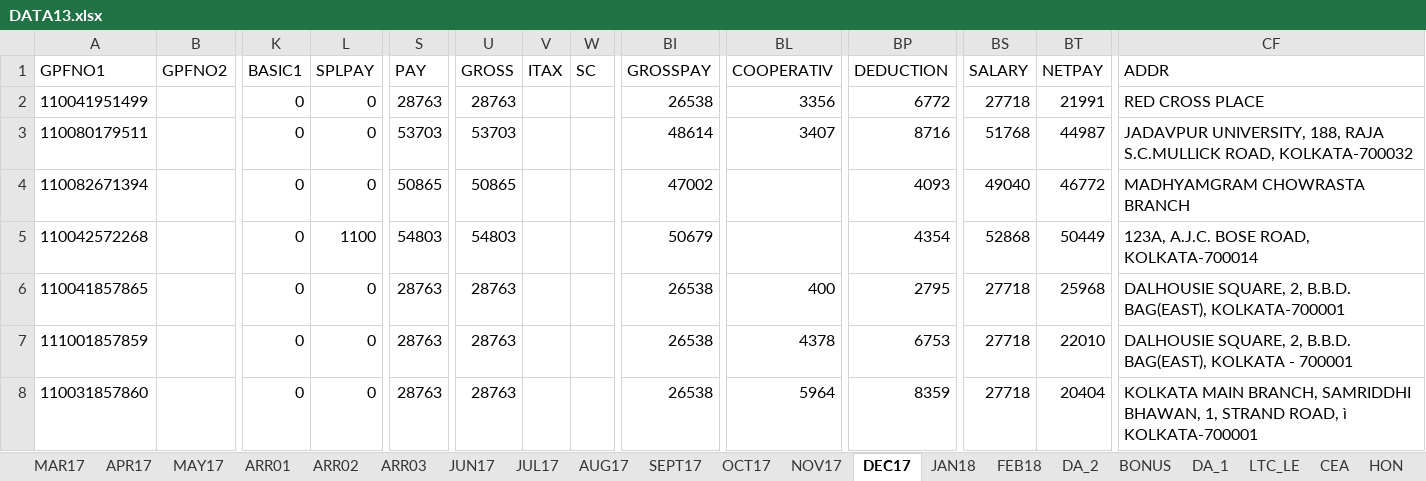
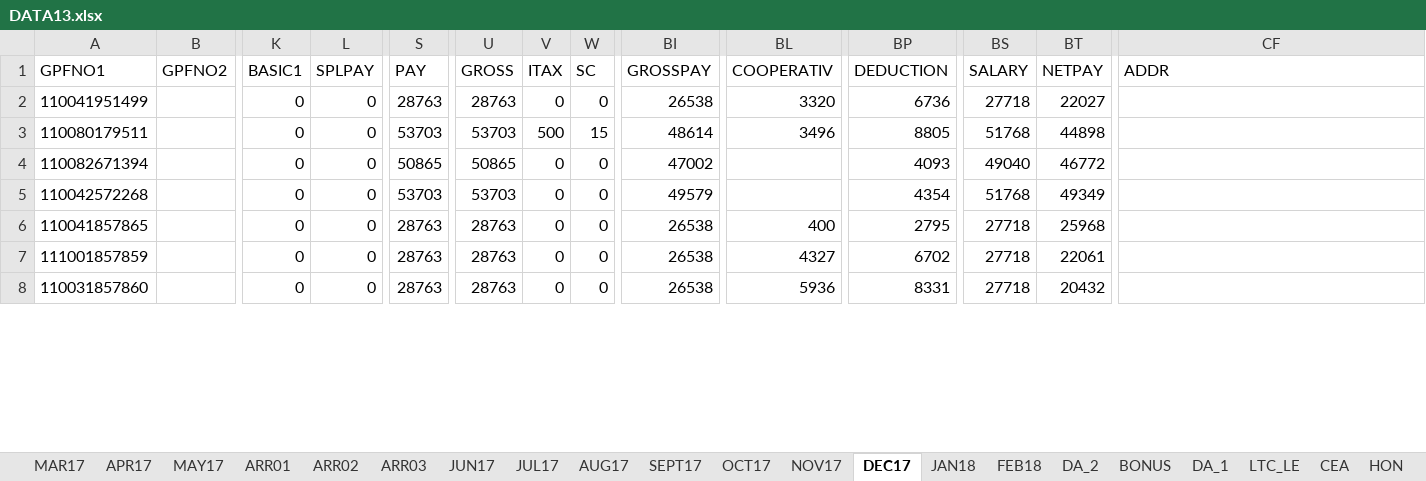
Before and after one commit to sda07/pyBill, an Excel workbook: python/DATA13.xlsx, sheet DEC17, drawn as a sheet; only a part is shown, gaps mark what is left out; values as stored, in another font and other column widths than the file's, no borders; table styles not drawn; ↵ is a line break in a cell; the diff covers the shown part only; the diff names each change by its address in the sheet, - before the commit and + after, or states it on an @@ line.

```diff
--- a/python/DATA13.xlsx (sheet DEC17)
+++ b/python/DATA13.xlsx (sheet DEC17)
-V2 (ITAX): (empty)
+V2 (ITAX): 0
-W2 (SC): (empty)
+W2 (SC): 0
-BL2 (COOPERATIV): 3356
+BL2 (COOPERATIV): 3320
-BP2 (DEDUCTION): 6772
+BP2 (DEDUCTION): 6736
-BT2 (NETPAY): 21991
+BT2 (NETPAY): 22027
-CF2 (ADDR): RED CROSS PLACE
+CF2 (ADDR): (empty)
-V3 (ITAX): (empty)
+V3 (ITAX): 500
-W3 (SC): (empty)
+W3 (SC): 15
-BL3 (COOPERATIV): 3407
+BL3 (COOPERATIV): 3496
-BP3 (DEDUCTION): 8716
+BP3 (DEDUCTION): 8805
-BT3 (NETPAY): 44987
+BT3 (NETPAY): 44898
-CF3 (ADDR): JADAVPUR UNIVERSITY, 188, RAJA S.C.MULLICK ROAD, KOLKATA-700032
+CF3 (ADDR): (empty)
-V4:V8 (ITAX): (empty)
+V4:V8 (ITAX): 0
-W4:W8 (SC): (empty)
+W4:W8 (SC): 0
-CF4 (ADDR): MADHYAMGRAM CHOWRASTA BRANCH
+CF4 (ADDR): (empty)
-L5 (SPLPAY): 1100
+L5 (SPLPAY): 0
-S5 (PAY): 54803
+S5 (PAY): 53703
-U5 (GROSS): 54803
+U5 (GROSS): 53703
-BI5 (GROSSPAY): 50679
+BI5 (GROSSPAY): 49579
-BS5 (SALARY): 52868
+BS5 (SALARY): 51768
-BT5 (NETPAY): 50449
+BT5 (NETPAY): 49349
-CF5 (ADDR): 123A, A.J.C. BOSE ROAD, KOLKATA-700014
+CF5 (ADDR): (empty)
-CF6 (ADDR): DALHOUSIE SQUARE, 2, B.B.D. BAG(EAST), KOLKATA-700001
+CF6 (ADDR): (empty)
-BL7 (COOPERATIV): 4378
+BL7 (COOPERATIV): 4327
-BP7 (DEDUCTION): 6753
+BP7 (DEDUCTION): 6702
-BT7 (NETPAY): 22010
+BT7 (NETPAY): 22061
-CF7 (ADDR): DALHOUSIE SQUARE, 2, B.B.D. BAG(EAST), KOLKATA - 700001
+CF7 (ADDR): (empty)
-BL8 (COOPERATIV): 5964
+BL8 (COOPERATIV): 5936
-BP8 (DEDUCTION): 8359
+BP8 (DEDUCTION): 8331
-BT8 (NETPAY): 20404
+BT8 (NETPAY): 20432
-CF8 (ADDR): KOLKATA MAIN BRANCH, SAMRIDDHI BHAWAN, 1, STRAND ROAD, ì ↵ KOLKATA-700001
+CF8 (ADDR): (empty)
```
Also changed, not shown: 380 edited cells elsewhere in this sheet, sheet JAN18, sheet FEB18, sheet HON, sheet ARR03, python/savings.xlsx, 4 other files.
